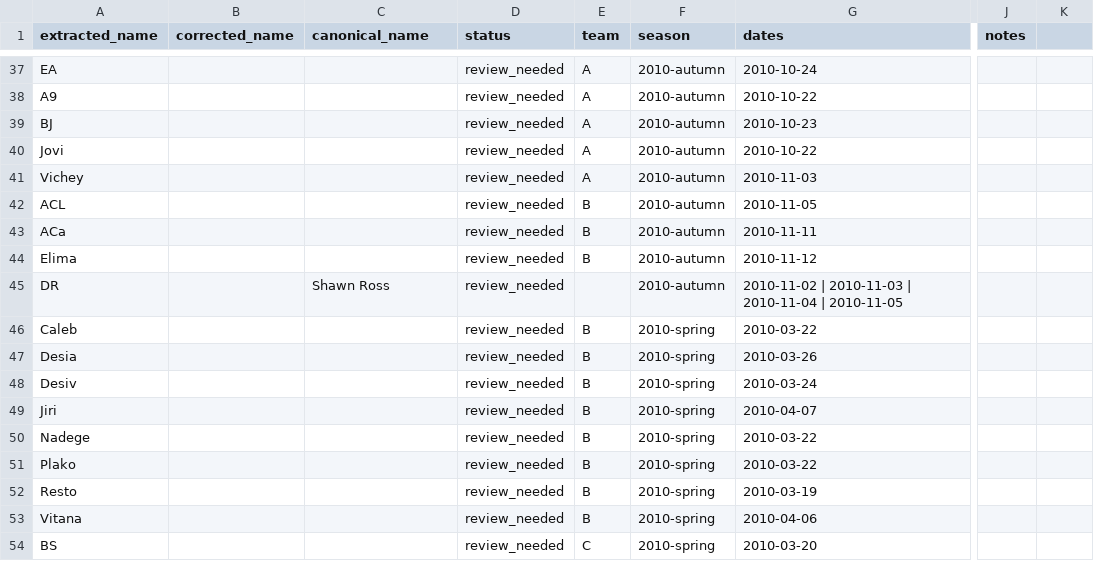
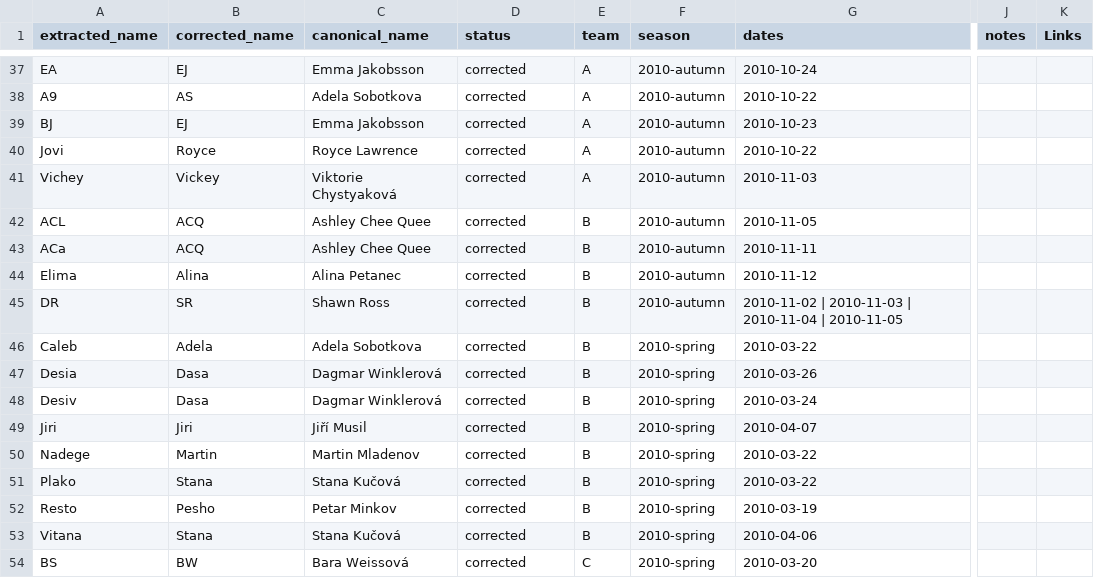
Before and after one commit to saross/trap-extraction, a CSV file: outputs/name-mapping.csv, drawn as a sheet; only a part is shown, gaps mark what is left out; the diff covers the shown part only; the diff names each change by its address in the sheet, - before the commit and + after, or states it on an @@ line.

```diff
--- a/outputs/name-mapping.csv
+++ b/outputs/name-mapping.csv
-K1: (empty)
+K1: Links
-B37 (corrected_name): (empty)
+B37 (corrected_name): EJ
-C37 (canonical_name): (empty)
+C37 (canonical_name): Emma Jakobsson
-D37:D54 (status): review_needed
+D37:D54 (status): corrected
-B38 (corrected_name): (empty)
+B38 (corrected_name): AS
-C38 (canonical_name): (empty)
+C38 (canonical_name): Adela Sobotkova
-B39 (corrected_name): (empty)
+B39 (corrected_name): EJ
-C39 (canonical_name): (empty)
+C39 (canonical_name): Emma Jakobsson
-B40 (corrected_name): (empty)
+B40 (corrected_name): Royce
-C40 (canonical_name): (empty)
+C40 (canonical_name): Royce Lawrence
-B41 (corrected_name): (empty)
+B41 (corrected_name): Vickey
-C41 (canonical_name): (empty)
+C41 (canonical_name): Viktorie Chystyaková
-B42:B43 (corrected_name): (empty)
+B42:B43 (corrected_name): ACQ
-C42:C43 (canonical_name): (empty)
+C42:C43 (canonical_name): Ashley Chee Quee
-B44 (corrected_name): (empty)
+B44 (corrected_name): Alina
-C44 (canonical_name): (empty)
+C44 (canonical_name): Alina Petanec
-B45 (corrected_name): (empty)
+B45 (corrected_name): SR
-E45 (team): (empty)
+E45 (team): B
-B46 (corrected_name): (empty)
+B46 (corrected_name): Adela
-C46 (canonical_name): (empty)
+C46 (canonical_name): Adela Sobotkova
-B47:B48 (corrected_name): (empty)
+B47:B48 (corrected_name): Dasa
-C47:C48 (canonical_name): (empty)
+C47:C48 (canonical_name): Dagmar Winklerová
-B49 (corrected_name): (empty)
+B49 (corrected_name): Jiri
-C49 (canonical_name): (empty)
+C49 (canonical_name): Jiří Musil
-B50 (corrected_name): (empty)
+B50 (corrected_name): Martin
-C50 (canonical_name): (empty)
+C50 (canonical_name): Martin Mladenov
-B51 (corrected_name): (empty)
+B51 (corrected_name): Stana
-C51 (canonical_name): (empty)
+C51 (canonical_name): Stana Kučová
-B52 (corrected_name): (empty)
+B52 (corrected_name): Pesho
-C52 (canonical_name): (empty)
+C52 (canonical_name): Petar Minkov
-B53 (corrected_name): (empty)
+B53 (corrected_name): Stana
-C53 (canonical_name): (empty)
+C53 (canonical_name): Stana Kučová
-B54 (corrected_name): (empty)
+B54 (corrected_name): BW
-C54 (canonical_name): (empty)
+C54 (canonical_name): Bara Weissová
```
Also changed, not shown: 1 added row and 135 edited cells elsewhere in this file, outputs/attribution.csv, 2 other files.
